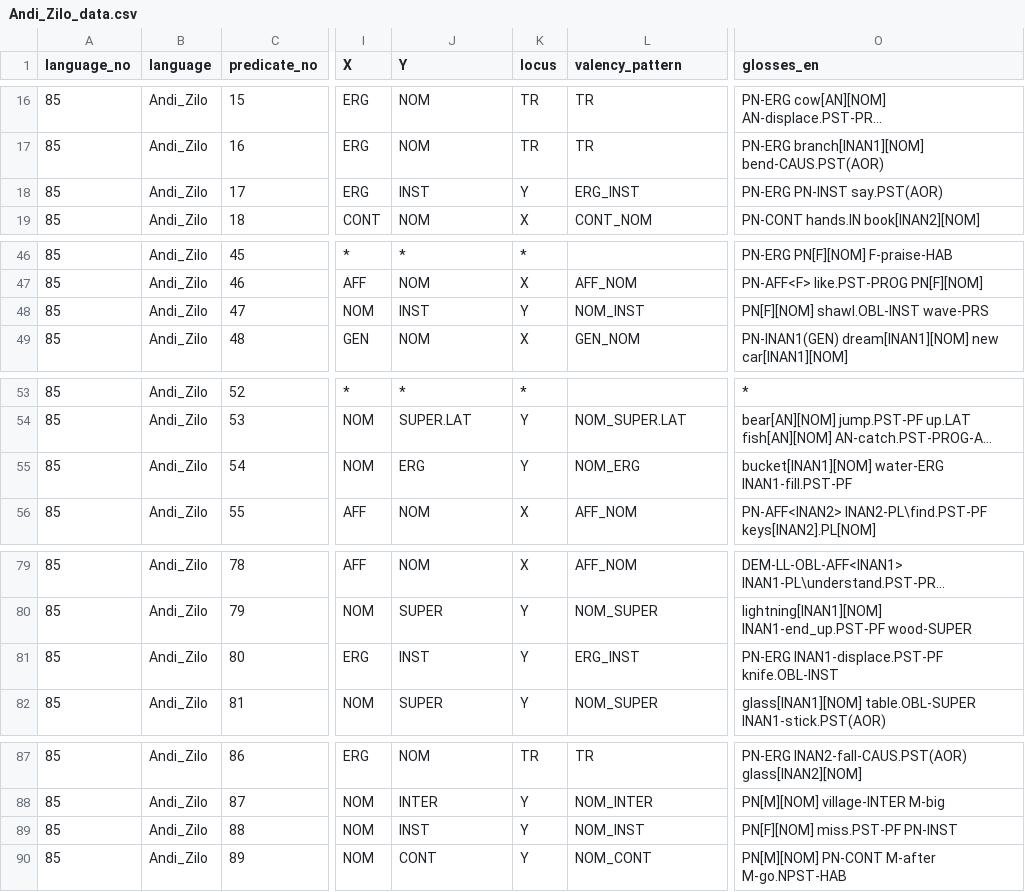
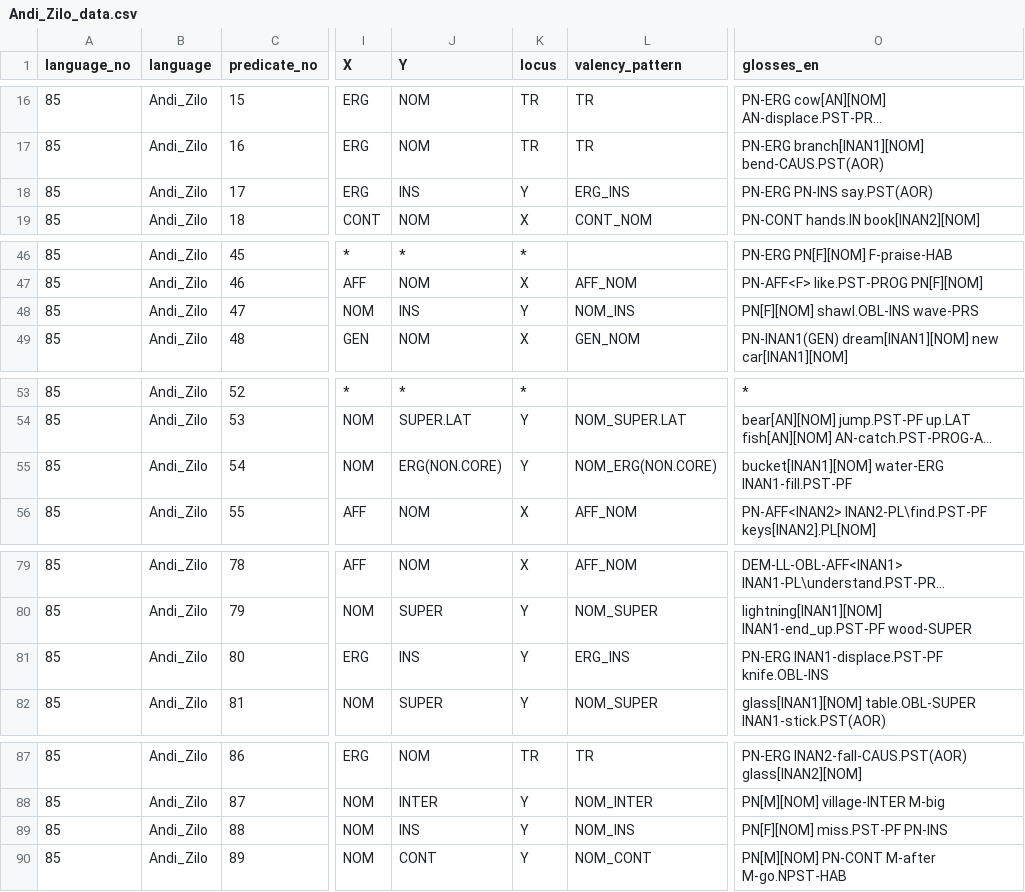
Before and after one commit to macleginn/bivaltyp, a CSV file: data/langtables/Andi_Zilo_data.csv, drawn as a sheet; only a part is shown, gaps mark what is left out; long unchanged cells end in …; the diff names each change by its address in the sheet, - before the commit and + after, or states it on an @@ line.

Commit message:
Add files via upload

```diff
--- a/data/langtables/Andi_Zilo_data.csv
+++ b/data/langtables/Andi_Zilo_data.csv
-J18 (Y): INST
+J18 (Y): INS
-L18 (valency_pattern): ERG_INST
+L18 (valency_pattern): ERG_INS
-O18 (glosses_en): PN-ERG PN-INST say.PST(AOR)
+O18 (glosses_en): PN-ERG PN-INS say.PST(AOR)
-J48 (Y): INST
+J48 (Y): INS
-L48 (valency_pattern): NOM_INST
+L48 (valency_pattern): NOM_INS
-O48 (glosses_en): PN[F][NOM] shawl.OBL-INST wave-PRS
+O48 (glosses_en): PN[F][NOM] shawl.OBL-INS wave-PRS
-J55 (Y): ERG
+J55 (Y): ERG(NON.CORE)
-L55 (valency_pattern): NOM_ERG
+L55 (valency_pattern): NOM_ERG(NON.CORE)
-J81 (Y): INST
+J81 (Y): INS
-L81 (valency_pattern): ERG_INST
+L81 (valency_pattern): ERG_INS
-O81 (glosses_en): PN-ERG INAN1-displace.PST-PF knife.OBL-INST
+O81 (glosses_en): PN-ERG INAN1-displace.PST-PF knife.OBL-INS
-J89 (Y): INST
+J89 (Y): INS
-L89 (valency_pattern): NOM_INST
+L89 (valency_pattern): NOM_INS
-O89 (glosses_en): PN[F][NOM] miss.PST-PF PN-INST
+O89 (glosses_en): PN[F][NOM] miss.PST-PF PN-INS
```
